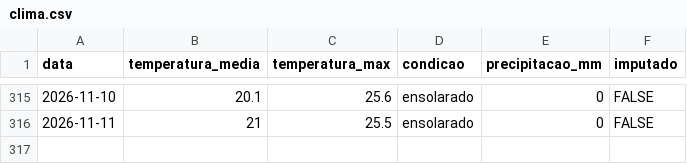
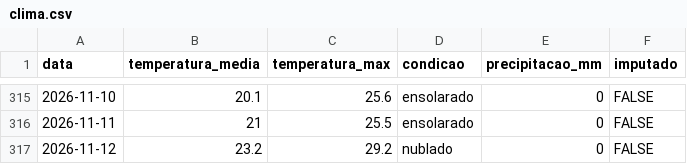
Before and after one commit to PedroFreitasDev/P.I-Data-Science, a CSV file: dados/silver/clima.csv, drawn as a sheet; only a part is shown, gaps mark what is left out; the diff names each change by its address in the sheet, - before the commit and + after, or states it on an @@ line.

```diff
--- a/dados/silver/clima.csv
+++ b/dados/silver/clima.csv
+row 317: 2026-11-12 | 23.2 | 29.2 | nublado | 0 | FALSE
```
Also changed, not shown: dados/silver/calendario.csv, dados/silver/devedores.csv, 3 other files.
